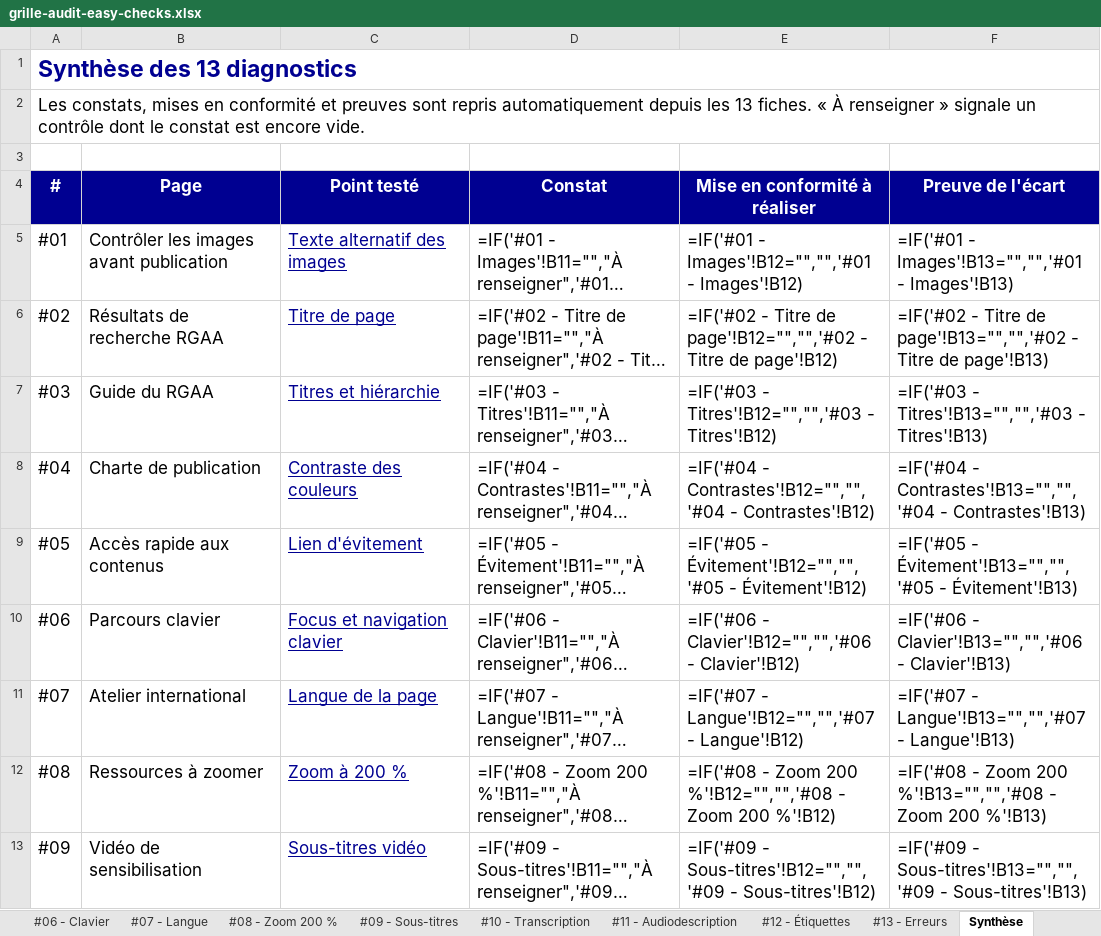
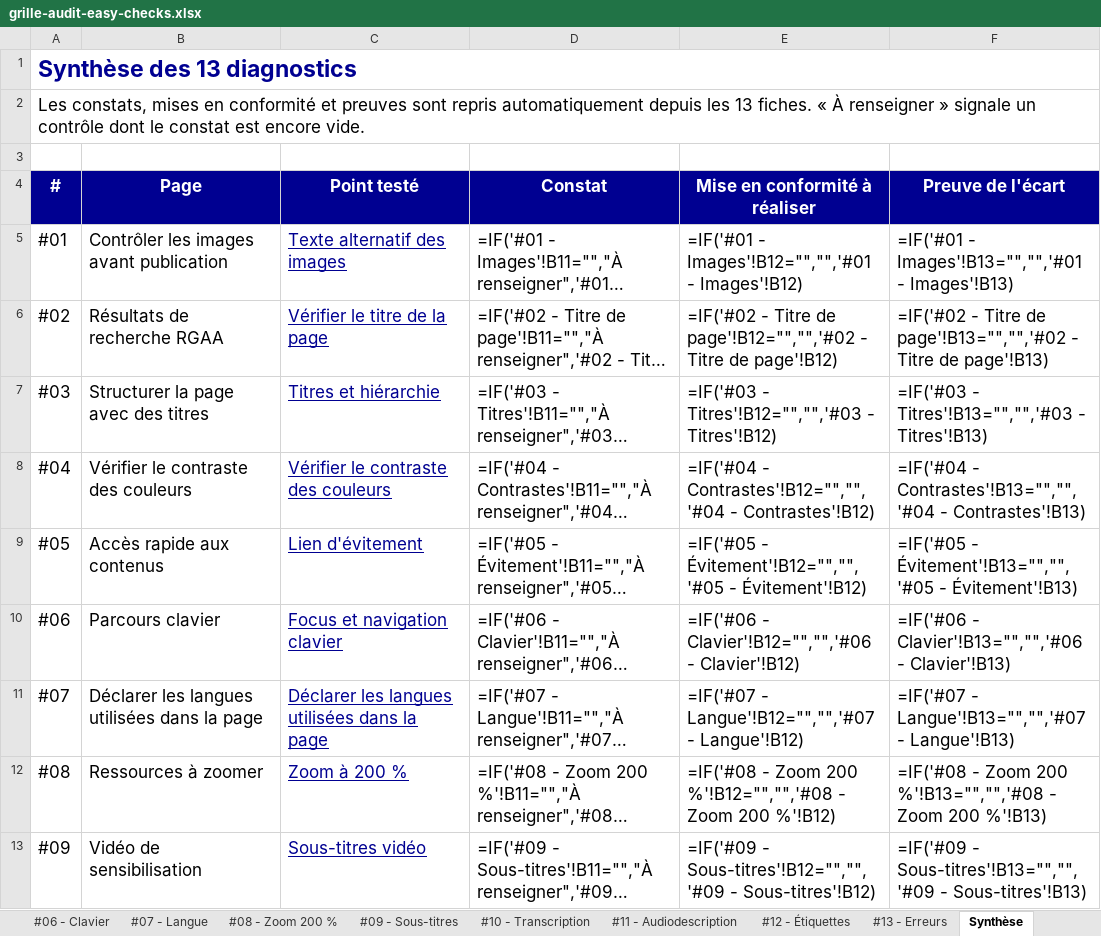
Before and after one commit to alexandra-guiderdoni/tp-fabrication-igpde-102846-ay11, an Excel workbook: assets/downloads/grille-audit-easy-checks.xlsx, sheet Synthèse, drawn as a sheet; only a part is shown; long unchanged cells end in …; values as stored, in another font and other column widths than the file's, no borders; formulas without a stored value are shown as written; the diff names each change by its address in the sheet, - before the commit and + after, or states it on an @@ line.

```diff
--- a/assets/downloads/grille-audit-easy-checks.xlsx (sheet Synthèse)
+++ b/assets/downloads/grille-audit-easy-checks.xlsx (sheet Synthèse)
-C6 (Point testé): Titre de page
+C6 (Point testé): Vérifier le titre de la page
-B7 (Page): Guide du RGAA
+B7 (Page): Structurer la page avec des titres
-B8 (Page): Charte de publication
+B8 (Page): Vérifier le contraste des couleurs
-C8 (Point testé): Contraste des couleurs
+C8 (Point testé): Vérifier le contraste des couleurs
-B11 (Page): Atelier international
+B11 (Page): Déclarer les langues utilisées dans la page
-C11 (Point testé): Langue de la page
+C11 (Point testé): Déclarer les langues utilisées dans la page
```
Also changed, not shown: sheet Démarrer, sheet #08 - Zoom 200 %, sheet #02 - Titre de page, sheet #07 - Langue, sheet #04 - Contrastes, sheet #03 - Titres, grille-audit-easy-checks.xlsx, 18 other files.
